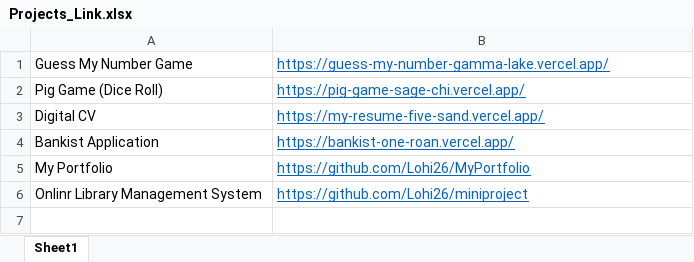
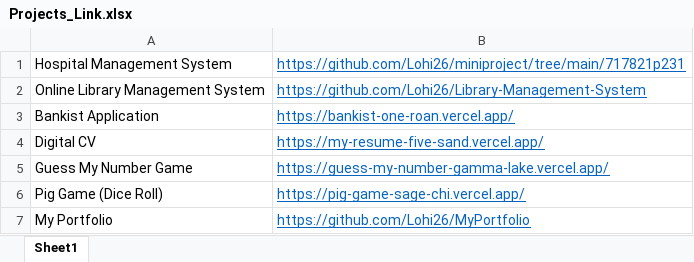
Before and after one commit to Lohi26/Projects, an Excel workbook: Projects_Link/Projects_Link.xlsx, sheet Sheet1, drawn as a sheet; values as stored, in another font and other column widths than the file's, no borders; removed rows and columns are numbered as before the commit, all else as after; the diff names each change by its address in the sheet, - before the commit and + after, or states it on an @@ line.

Commit message:
Updated the excel sheet

```diff
--- a/Projects_Link/Projects_Link.xlsx (sheet Sheet1)
+++ b/Projects_Link/Projects_Link.xlsx (sheet Sheet1)
+row 1: Hospital Management System | https://github.com/Lohi26/miniproject/tree/main/717821p231
+row 2: Online Library Management System | https://github.com/Lohi26/Library-Management-System
@@ row 4 moved to row 3: Bankist Application @@
@@ row 3 moved to row 4: Digital CV @@
-row 6: Onlinr Library Management System | https://github.com/Lohi26/miniproject
```
